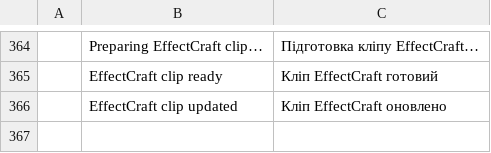
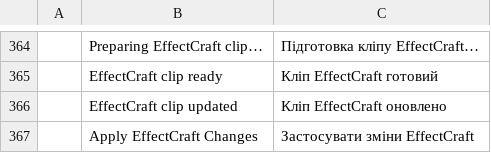
Before and after one commit to Sheqoooo/filmcraft, a TSV file: crates/ui-egui/src/i18n/uk.tsv, drawn as a sheet; only a part is shown, gaps mark what is left out; the diff names each change by its address in the sheet, - before the commit and + after, or states it on an @@ line.

```diff
--- a/crates/ui-egui/src/i18n/uk.tsv
+++ b/crates/ui-egui/src/i18n/uk.tsv
+row 367:  | Apply EffectCraft Changes | Застосувати зміни EffectCraft
```
Also changed, not shown: crates/ui-egui/src/i18n/de.tsv, crates/ui-egui/src/i18n/fr.tsv, 20 other files.
